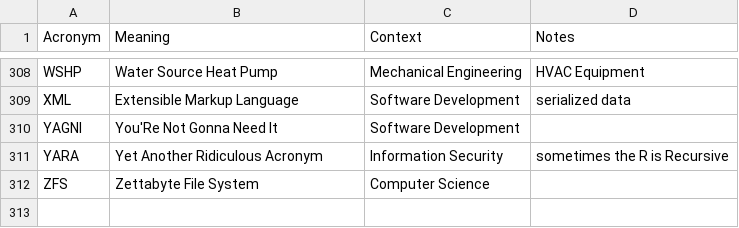
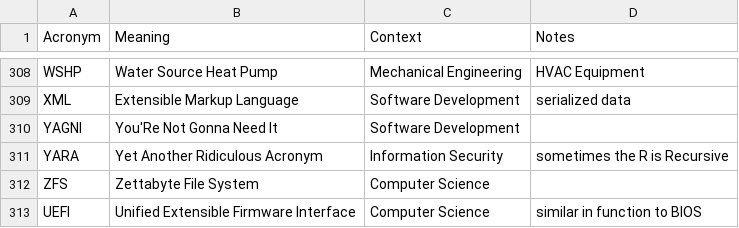
Before and after one commit to chadmando/acronyms, a CSV file: acronyms.csv, drawn as a sheet; only a part is shown, gaps mark what is left out; the diff names each change by its address in the sheet, - before the commit and + after, or states it on an @@ line.

Commit message:
Update acronyms.csv

```diff
--- a/acronyms.csv
+++ b/acronyms.csv
+row 313: UEFI | Unified Extensible Firmware Interface | Computer Science | similar in function to BIOS
```
